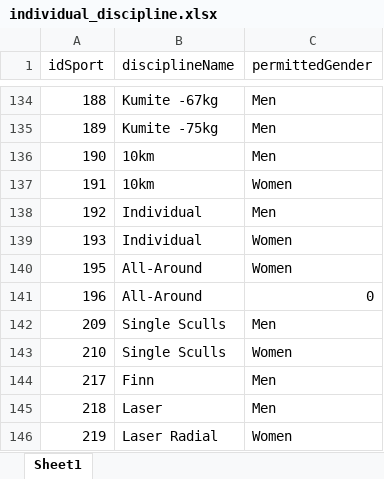
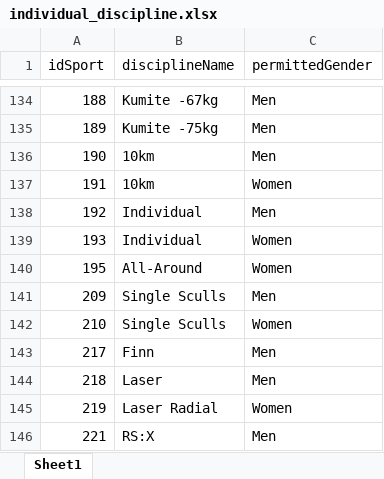
Before and after one commit to Malva2312/Base-de-Dados-2021-2022, an Excel workbook: dataset/final_datasets/individual_discipline.xlsx, sheet Sheet1, drawn as a sheet; only a part is shown, gaps mark what is left out; the shorter side is filled out with more unchanged rows; values as stored, in another font and other column widths than the file's, no borders; the diff names each change by its address in the sheet, - before the commit and + after, or states it on an @@ line.

```diff
--- a/dataset/final_datasets/individual_discipline.xlsx (sheet Sheet1)
+++ b/dataset/final_datasets/individual_discipline.xlsx (sheet Sheet1)
-row 141: 196 | All-Around | 0
```
Also changed, not shown: dataset/final_datasets/athletes_id_url.xlsx, dataset/final_datasets/sports.xlsx, 6 other files.
